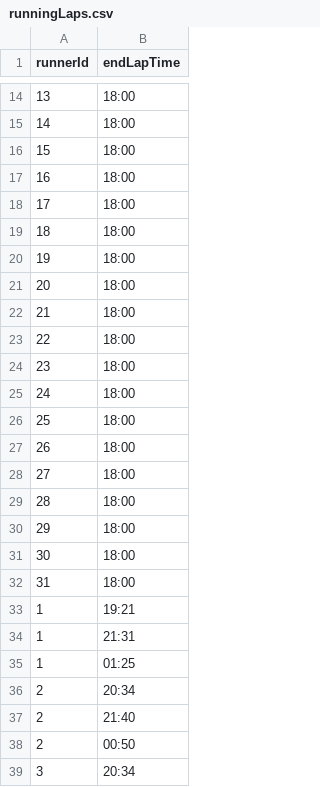
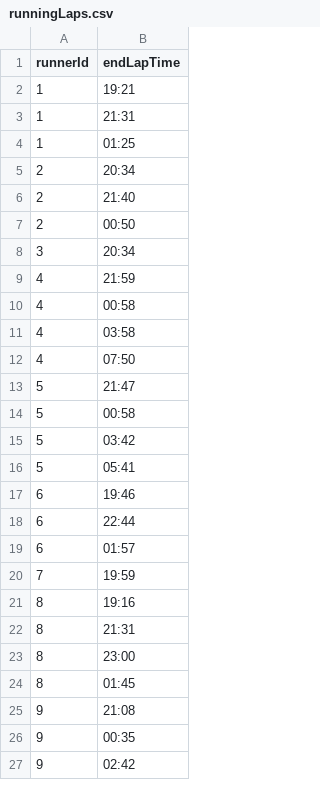
Before and after one commit to rzymski/runnersChart, a CSV file: runningLaps.csv, drawn as a sheet; only a part is shown, gaps mark what is left out; the shorter side is filled out with more unchanged rows; the diff covers the shown part only.

```diff
--- a/runningLaps.csv
+++ b/runningLaps.csv
@@ -14,20 +2 @@ runnerId;endLapTime
-13;18:00
-14;18:00
-15;18:00
-16;18:00
-17;18:00
-18;18:00
-19;18:00
-20;18:00
-21;18:00
-22;18:00
-23;18:00
-24;18:00
-25;18:00
-26;18:00
-27;18:00
-28;18:00
-29;18:00
-30;18:00
-31;18:00
 1;19:21
```
Also changed, not shown: 12 removed rows elsewhere in this file, 3 other files.
